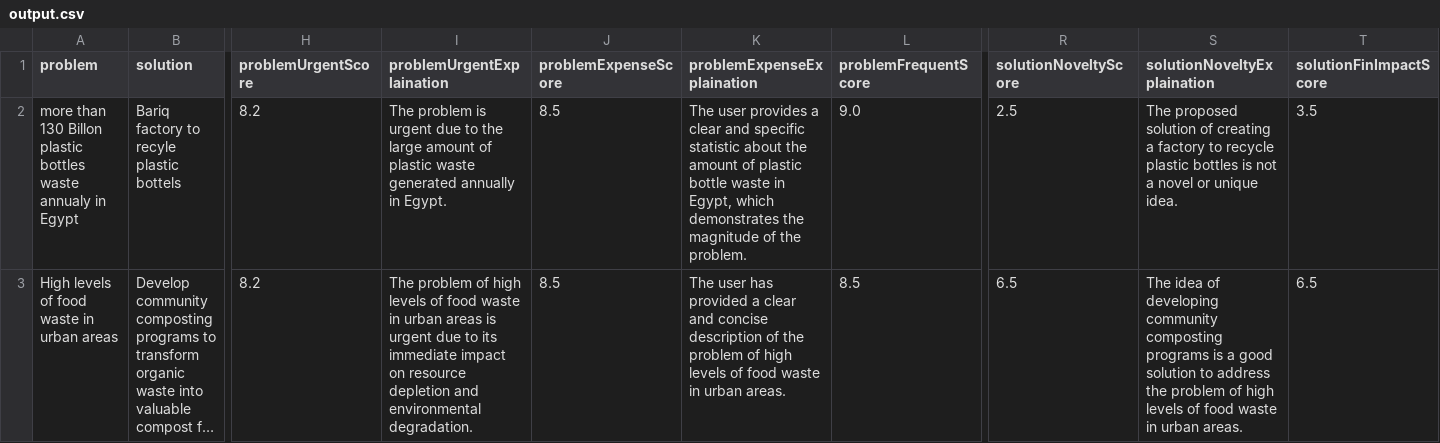
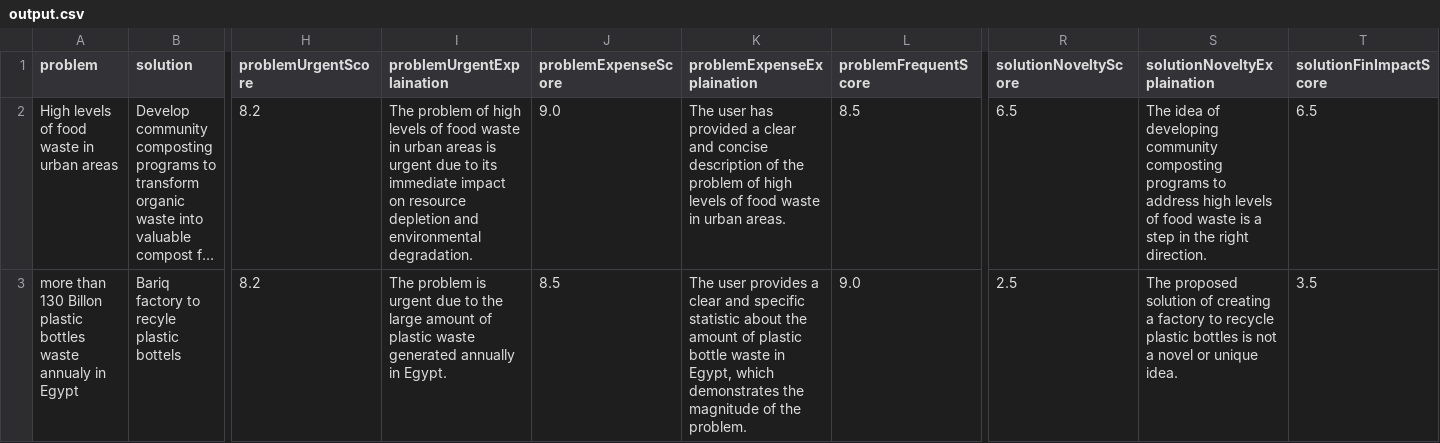
Before and after one commit to cyn900/AI-EarthHack, a CSV file: server/output.csv, drawn as a sheet; only a part is shown, gaps mark what is left out; long unchanged cells end in …; removed rows and columns are numbered as before the commit, all else as after; rows hold the shown columns only; the diff names each change by its address in the sheet, - before the commit and + after, or states it on an @@ line.

```diff
--- a/server/output.csv
+++ b/server/output.csv
-row 2: more than 130 Billon plastic bottles waste annualy in Egypt | Bariq factory to recyle plastic bottels | 8.2 | The problem is urgent due to the large amount of plastic waste generated annually in Egypt. | 8.5 | The user provides a clear and specific statistic about the amount of plastic bottle waste in Egypt, which demonstrates the magnitude of the problem. | 9.0 | 2.5 | The proposed solution of creating a factory to recycle plastic bottles is not a novel or unique idea. | 3.5
-J2 (problemExpenseScore): 8.5
+J2 (problemExpenseScore): 9.0
-S2 (solutionNoveltyExplaination): …composting programs is a good solution to address the problem of high levels of food waste in urban areas.
+S2 (solutionNoveltyExplaination): …composting programs to address high levels of food waste is a step in the right direction.
+row 3: more than 130 Billon plastic bottles waste annualy in Egypt | Bariq factory to recyle plastic bottels | 8.2 | The problem is urgent due to the large amount of plastic waste generated annually in Egypt. | 8.5 | The user provides a clear and specific statistic about the amount of plastic bottle waste in Egypt, which demonstrates the magnitude of the problem. | 9.0 | 2.5 | The proposed solution of creating a factory to recycle plastic bottles is not a novel or unique idea. | 3.5
```
Also changed, not shown: 3 other files.
